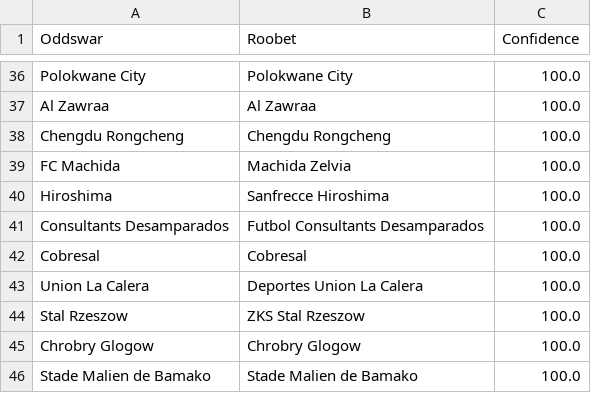
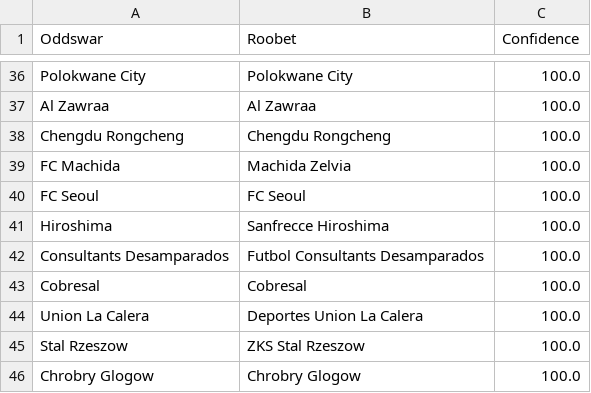
Before and after one commit to battalboy/harbi, a CSV file: roobet_matches.csv, drawn as a sheet; only a part is shown, gaps mark what is left out; the shorter side is filled out with more unchanged rows.

```diff
--- a/roobet_matches.csv
+++ b/roobet_matches.csv
@@ -39,2 +39,3 @@ Chengdu Rongcheng,Chengdu Rongcheng,100.0
 FC Machida,Machida Zelvia,100.0
+FC Seoul,FC Seoul,100.0
 Hiroshima,Sanfrecce Hiroshima,100.0
```
Also changed, not shown: 2 other files.
